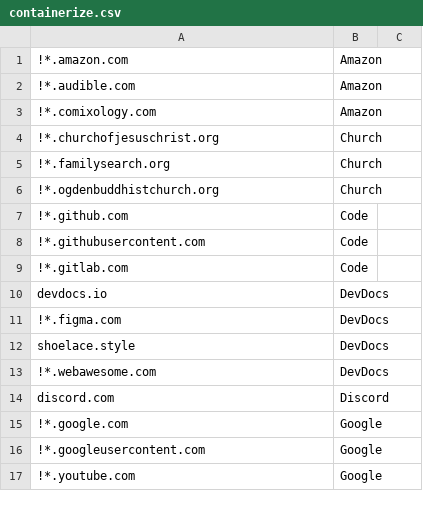
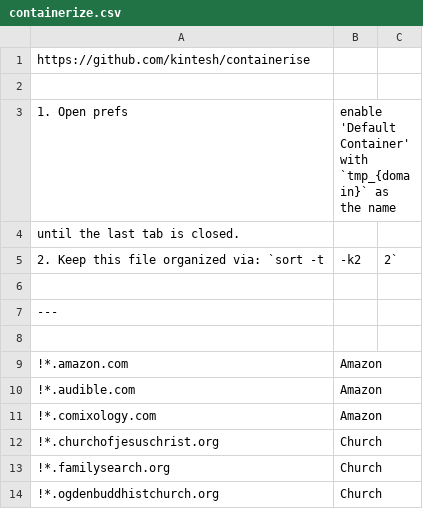
Before and after one commit to whiteinge/dotfiles, a CSV file: opt/containerize.csv, drawn as a sheet; only a part is shown; the shorter side is filled out with more unchanged rows; the diff names each change by its address in the sheet, - before the commit and + after, or states it on an @@ line.

Commit message:
Add inline instructions to the containerise config

```diff
--- a/opt/containerize.csv
+++ b/opt/containerize.csv
+row 1: https://github.com/kintesh/containerise
+row 2: (empty)
+row 3: 1. Open prefs | enable 'Default Container' with `tmp_{domain}` as the name
+row 4: until the last tab is closed.
+row 5: 2. Keep this file organized via: `sort -t | -k2 | 2`
+row 6: (empty)
+row 7: ---
+row 8: (empty)
```
